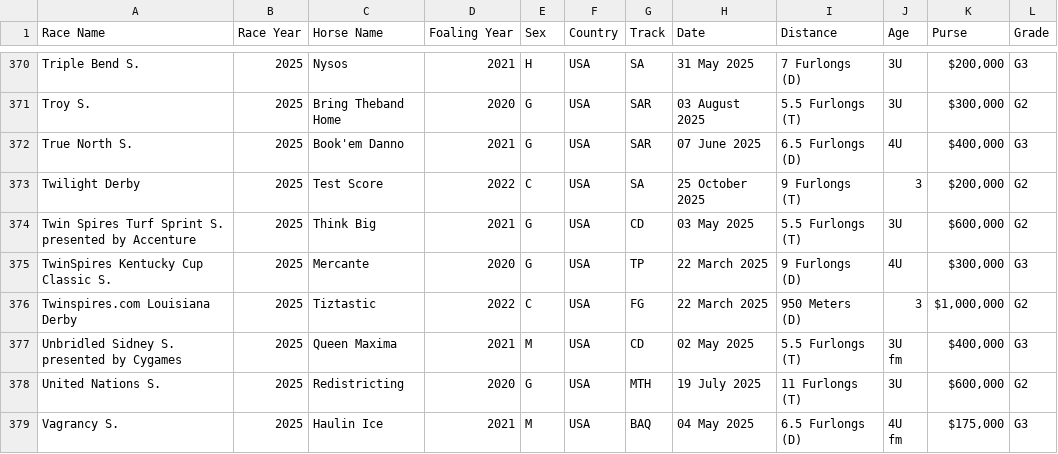
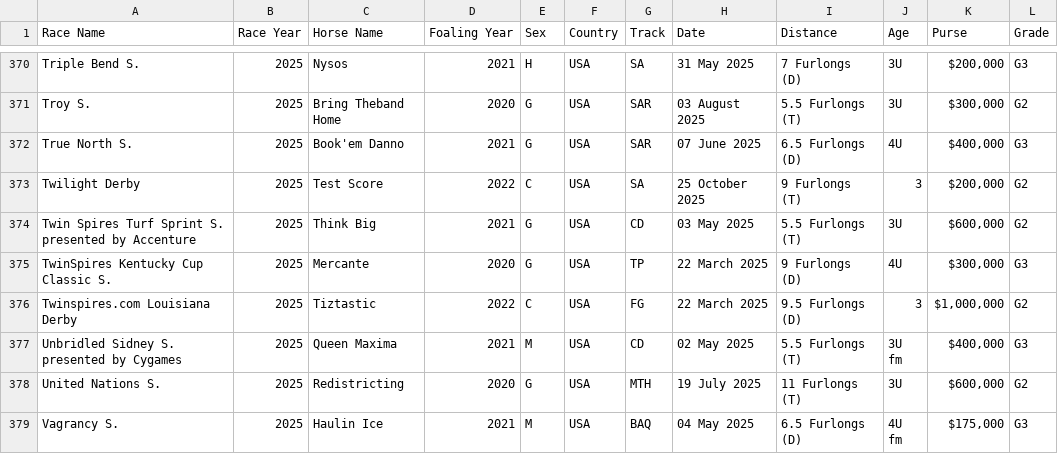
Before and after one commit to maxsondcook/Crossr, a CSV file: graded_stakes_winners.csv, drawn as a sheet; only a part is shown, gaps mark what is left out.

```diff
--- a/graded_stakes_winners.csv
+++ b/graded_stakes_winners.csv
@@ -550,3 +550,3 @@ Twin Spires Turf Sprint S. presented by Accenture,2025,Think Big,2021,G,USA,CD,0
 TwinSpires Kentucky Cup Classic S.,2025,Mercante,2020,G,USA,TP,22 March 2025,9 Furlongs (D),4U,"$300,000",G3
-Twinspires.com Louisiana Derby,2025,Tiztastic,2022,C,USA,FG,22 March 2025,950 Meters (D),3,"$1,000,000",G2
+Twinspires.com Louisiana Derby,2025,Tiztastic,2022,C,USA,FG,22 March 2025,9.5 Furlongs (D),3,"$1,000,000",G2
 Unbridled Sidney S. presented by Cygames,2025,Queen Maxima,2021,M,USA,CD,02 May 2025,5.5 Furlongs (T),"3U
```
Also changed, not shown: 13 other files.
